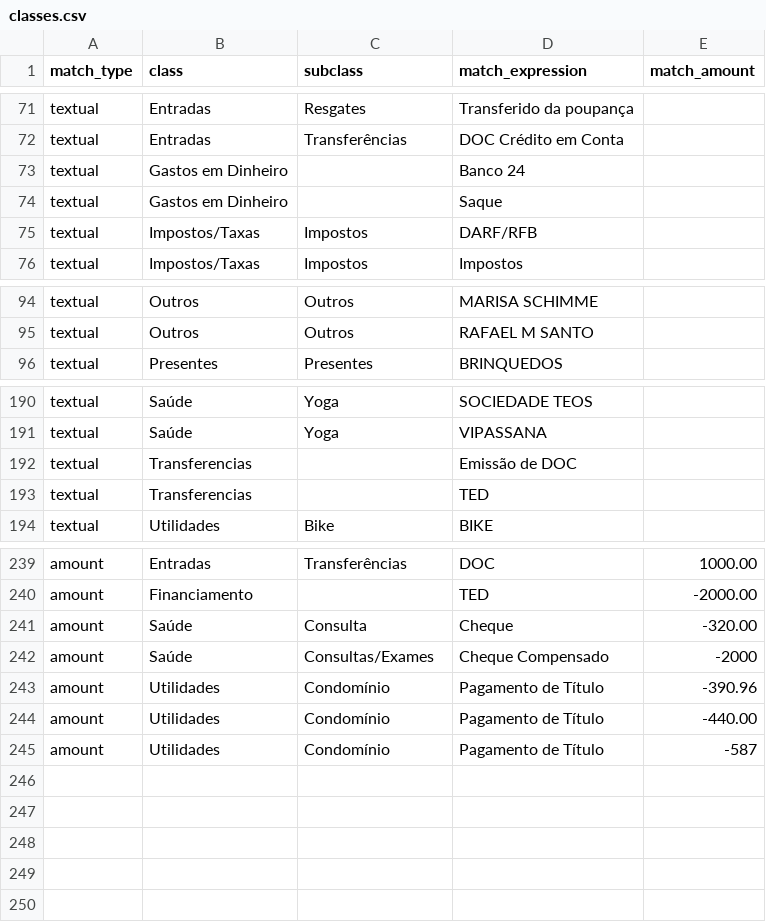
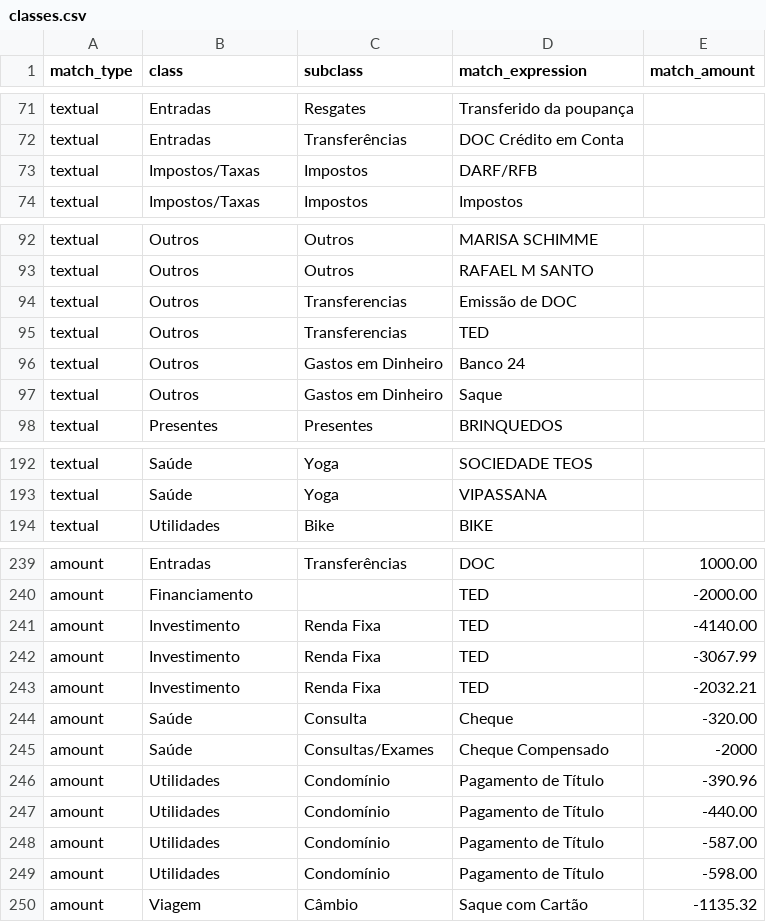
Before and after one commit to avitaliano/budgeting, a CSV file: classes.csv, drawn as a sheet; only a part is shown, gaps mark what is left out.

Commit message:
classes updated

```diff
--- a/classes.csv
+++ b/classes.csv
@@ -72,4 +72,2 @@
 "textual";"Entradas";"Transferências";"DOC Crédito em Conta"
-"textual";"Gastos em Dinheiro";;"Banco 24"
-"textual";"Gastos em Dinheiro";;"Saque"
 "textual";"Impostos/Taxas";"Impostos";"DARF/RFB"
@@ -95,2 +93,6 @@
 "textual";"Outros";"Outros";"RAFAEL M SANTO"
+"textual";"Outros";"Transferencias";"Emissão de DOC"
+"textual";"Outros";"Transferencias";"TED"
+"textual";"Outros";"Gastos em Dinheiro";"Banco 24"
+"textual";"Outros";"Gastos em Dinheiro";"Saque"
 "textual";"Presentes";"Presentes";"BRINQUEDOS"
@@ -191,4 +193,2 @@
 "textual";"Saúde";"Yoga";"VIPASSANA"
-"textual";"Transferencias";;"Emissão de DOC"
-"textual";"Transferencias";;"TED"
 "textual";"Utilidades";"Bike";"BIKE"
@@ -240,2 +240,5 @@
 "amount";"Financiamento";;"TED";-2000.00
+"amount";"Investimento";"Renda Fixa";"TED";-4140.00
+"amount";"Investimento";"Renda Fixa";"TED";-3067.99
+"amount";"Investimento";"Renda Fixa";"TED";-2032.21
 "amount";"Saúde";"Consulta";"Cheque";-320.00
@@ -244,2 +247,4 @@
 "amount";"Utilidades";"Condomínio";"Pagamento de Título";-440.00
-"amount";"Utilidades";"Condomínio";"Pagamento de Título";-587
+"amount";"Utilidades";"Condomínio";"Pagamento de Título";-587.00
+"amount";"Utilidades";"Condomínio";"Pagamento de Título";-598.00
+"amount";"Viagem";"Câmbio";"Saque com Cartão";-1135.32
```
